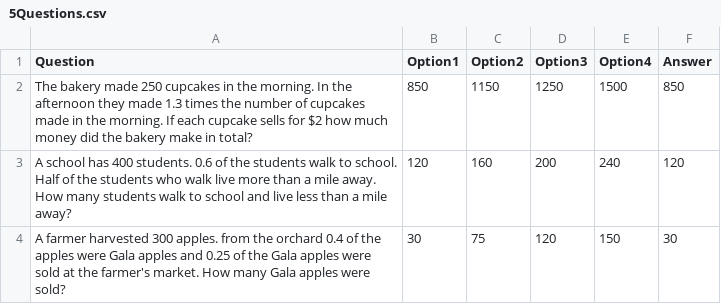
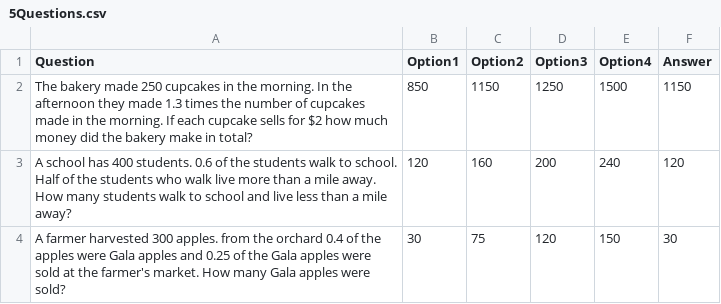
Before and after one commit to anuragbhattideas/pssaquiz, a CSV file: 5Questions.csv, drawn as a sheet; only a part is shown.

Commit message:
Update 5Questions.csv

```diff
--- a/5Questions.csv
+++ b/5Questions.csv
@@ -1,3 +1,3 @@
 Question ,Option1,Option2,Option3,Option4,Answer
-The bakery made 250 cupcakes in the morning. In the afternoon they made 1.3 times the number of cupcakes made in the morning. If each cupcake sells for $2 how much money did the bakery make in total?,850,1150,1250,1500,850
+The bakery made 250 cupcakes in the morning. In the afternoon they made 1.3 times the number of cupcakes made in the morning. If each cupcake sells for $2 how much money did the bakery make in total?,850,1150,1250,1500,1150
 A school has 400 students. 0.6 of the students walk to school. Half of the students who walk live more than a mile away. How many students walk to school and live less than a mile away?,120,160,200,240,120
```
